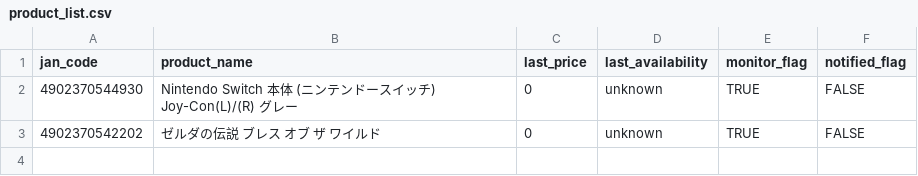
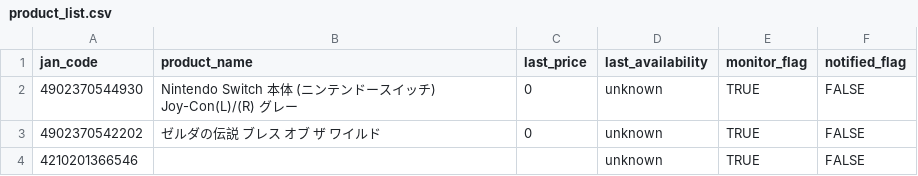
Before and after one commit to fucho777/rakuten-price-monitor, a CSV file: product_list.csv, drawn as a sheet; the diff names each change by its address in the sheet, - before the commit and + after, or states it on an @@ line.

Commit message:
Update product_list.csv

```diff
--- a/product_list.csv
+++ b/product_list.csv
+row 4: 4210201366546 |  |  | unknown | TRUE | FALSE
```
